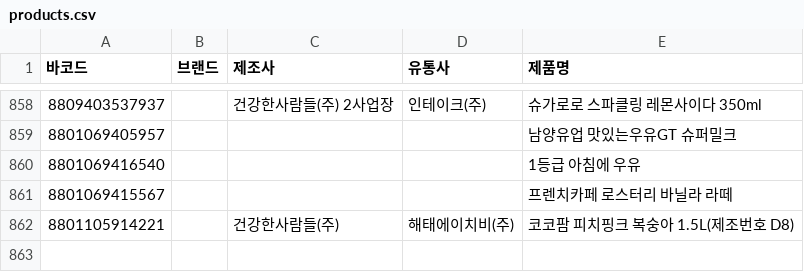
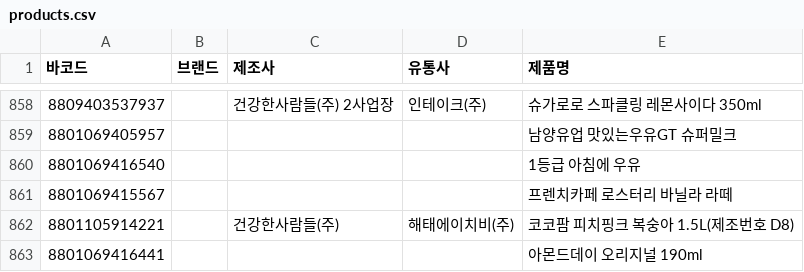
Before and after one commit to NullFull/isnamyang, a CSV file: backend/data/products.csv, drawn as a sheet; only a part is shown, gaps mark what is left out; the diff names each change by its address in the sheet, - before the commit and + after, or states it on an @@ line.

Commit message:
Update products.csv

```diff
--- a/backend/data/products.csv
+++ b/backend/data/products.csv
+row 863: 8801069416441 |  |  |  | 아몬드데이 오리지널 190ml
```
